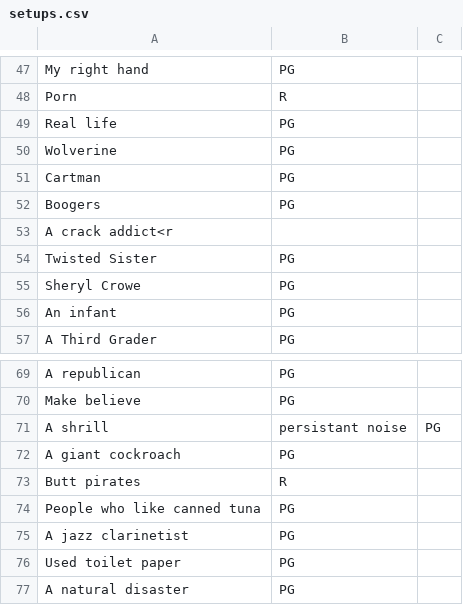
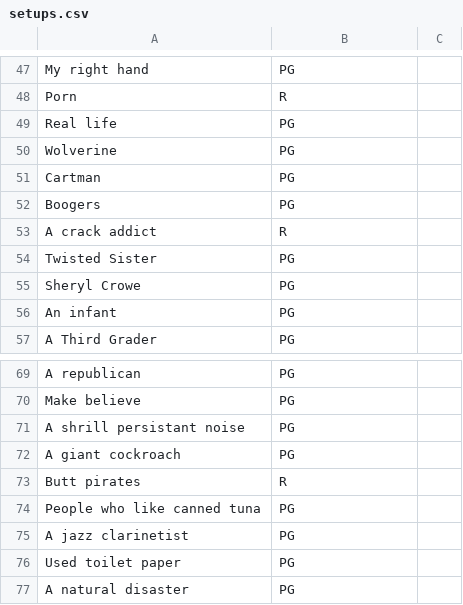
Before and after one commit to stinkyfingers/differencebetweenapp, a CSV file: punchlines/setups.csv, drawn as a sheet; only a part is shown, gaps mark what is left out; removed rows and columns are numbered as before the commit, all else as after; the diff names each change by its address in the sheet, - before the commit and + after, or states it on an @@ line.

Commit message:
fix csv

```diff
--- a/punchlines/setups.csv
+++ b/punchlines/setups.csv
-row 53: A crack addict<r
+row 53: A crack addict | R
-row 71: A shrill | persistant noise | PG
+row 71: A shrill persistant noise | PG
```
